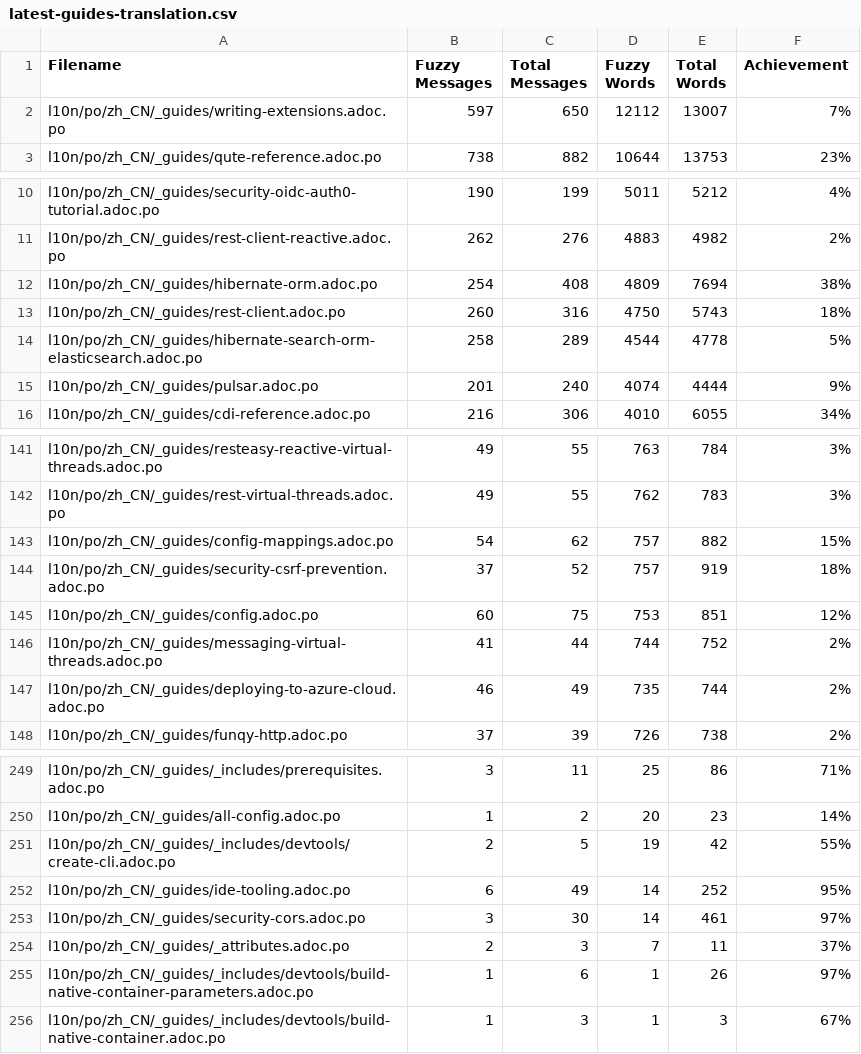
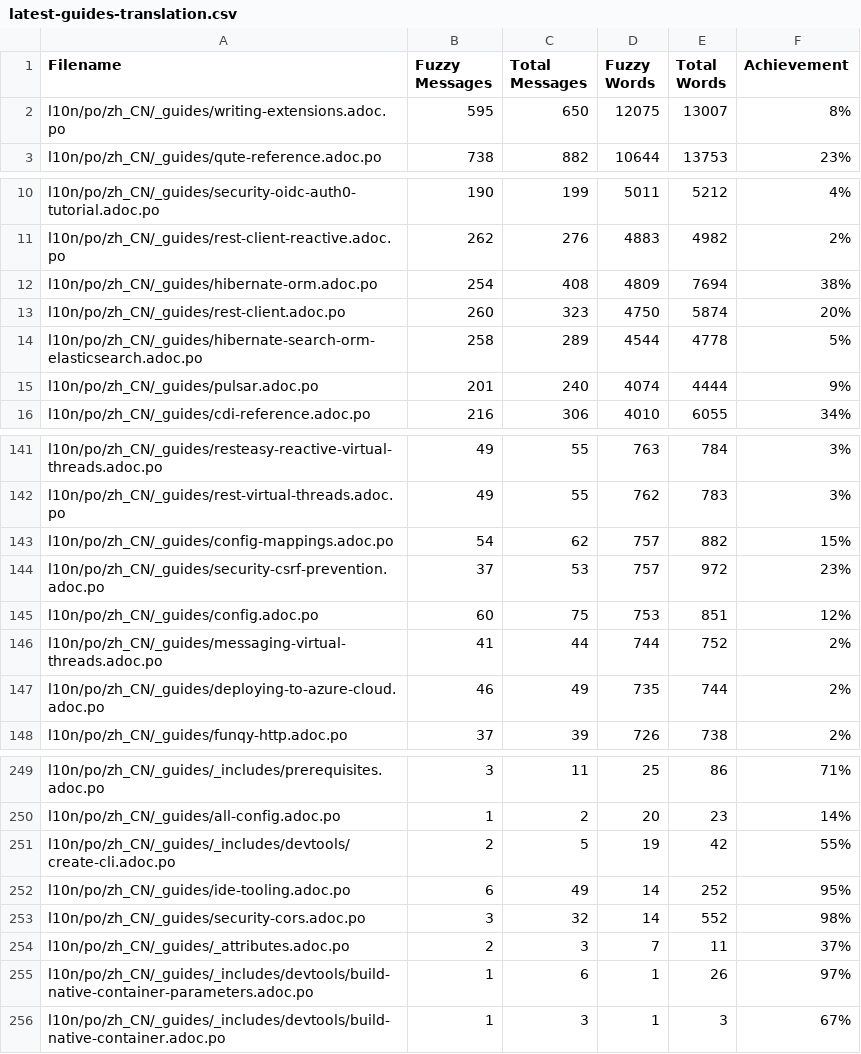
Before and after one commit to zhfeng/cn.quarkus.io, a CSV file: l10n/stats/latest-guides-translation.csv, drawn as a sheet; only a part is shown, gaps mark what is left out.

```diff
--- a/l10n/stats/latest-guides-translation.csv
+++ b/l10n/stats/latest-guides-translation.csv
@@ -1,3 +1,3 @@
 Filename, Fuzzy Messages, Total Messages, Fuzzy Words, Total Words, Achievement
-l10n/po/zh_CN/_guides/writing-extensions.adoc.po, 597, 650, 12112, 13007, 7%
+l10n/po/zh_CN/_guides/writing-extensions.adoc.po, 595, 650, 12075, 13007, 8%
 l10n/po/zh_CN/_guides/qute-reference.adoc.po, 738, 882, 10644, 13753, 23%
@@ -12,3 +12,3 @@ l10n/po/zh_CN/_guides/rest-client-reactive.adoc.po, 262, 276, 4883, 4982, 2%
 l10n/po/zh_CN/_guides/hibernate-orm.adoc.po, 254, 408, 4809, 7694, 38%
-l10n/po/zh_CN/_guides/rest-client.adoc.po, 260, 316, 4750, 5743, 18%
+l10n/po/zh_CN/_guides/rest-client.adoc.po, 260, 323, 4750, 5874, 20%
 l10n/po/zh_CN/_guides/hibernate-search-orm-elasticsearch.adoc.po, 258, 289, 4544, 4778, 5%
@@ -143,3 +143,3 @@ l10n/po/zh_CN/_guides/rest-virtual-threads.adoc.po, 49, 55, 762, 783, 3%
 l10n/po/zh_CN/_guides/config-mappings.adoc.po, 54, 62, 757, 882, 15%
-l10n/po/zh_CN/_guides/security-csrf-prevention.adoc.po, 37, 52, 757, 919, 18%
+l10n/po/zh_CN/_guides/security-csrf-prevention.adoc.po, 37, 53, 757, 972, 23%
 l10n/po/zh_CN/_guides/config.adoc.po, 60, 75, 753, 851, 12%
@@ -252,3 +252,3 @@ l10n/po/zh_CN/_guides/_includes/devtools/create-cli.adoc.po, 2, 5, 19, 42, 55%
 l10n/po/zh_CN/_guides/ide-tooling.adoc.po, 6, 49, 14, 252, 95%
-l10n/po/zh_CN/_guides/security-cors.adoc.po, 3, 30, 14, 461, 97%
+l10n/po/zh_CN/_guides/security-cors.adoc.po, 3, 32, 14, 552, 98%
 l10n/po/zh_CN/_guides/_attributes.adoc.po, 2, 3, 7, 11, 37%
```
Also changed, not shown: l10n/stats/main-guides-translation.csv, l10n/stats/misc-translation.csv, 1 other file.
